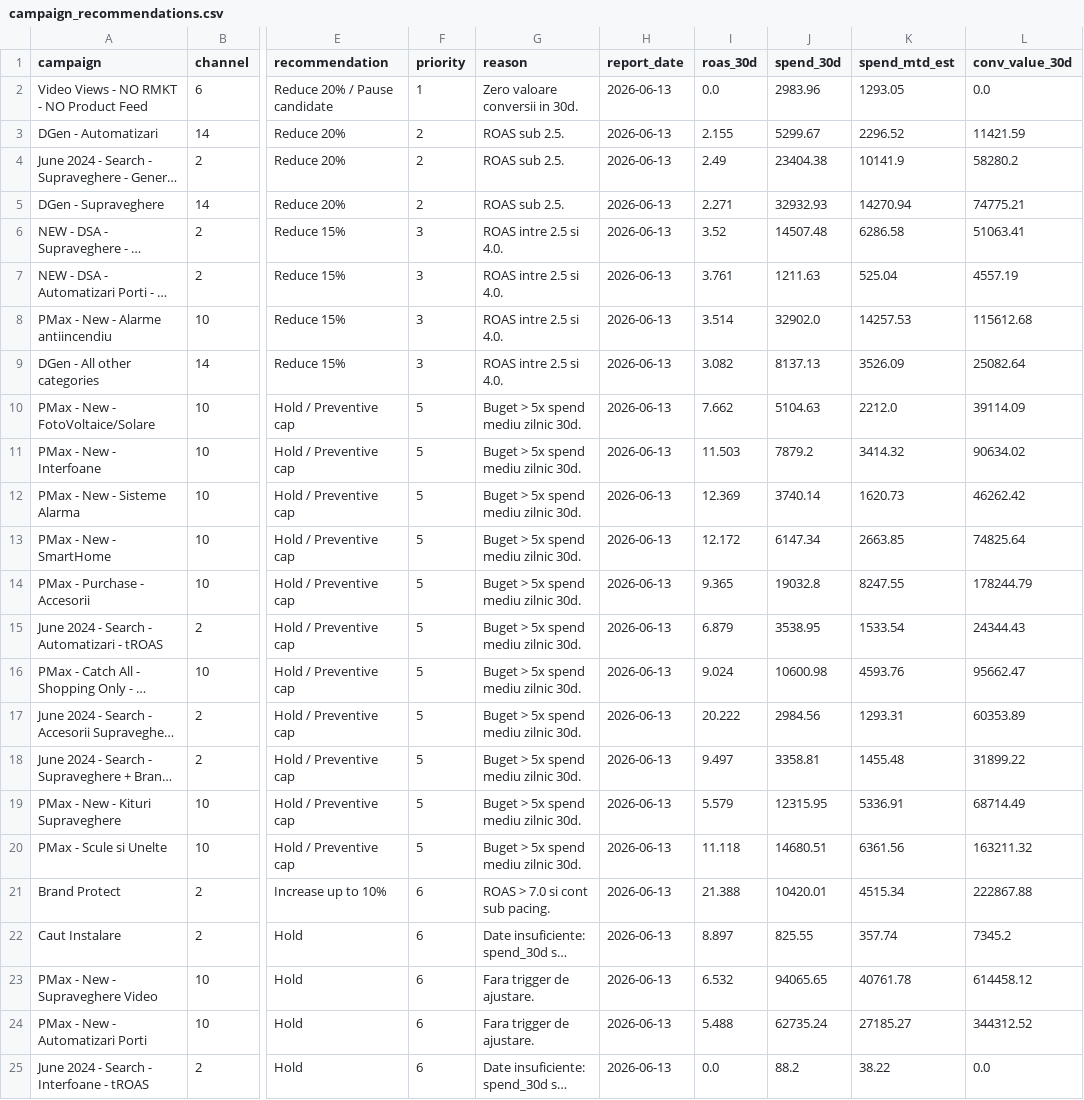
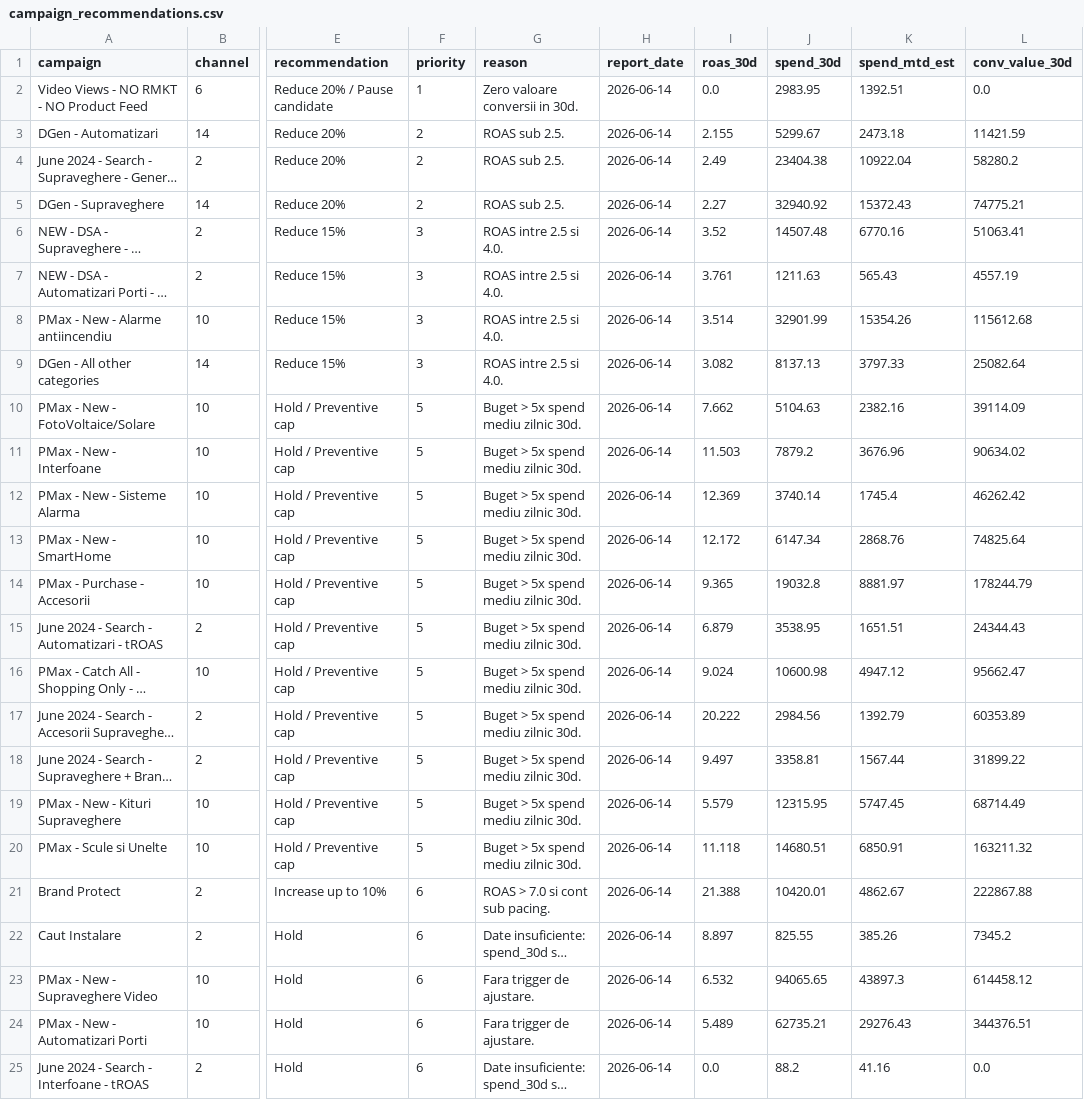
Before and after one commit to attilabirtha/a2t.ro, a CSV file: data/output/campaign_recommendations.csv, drawn as a sheet; only a part is shown, gaps mark what is left out; long unchanged cells end in …; the diff covers the shown part only; the diff names each change by its address in the sheet, - before the commit and + after, or states it on an @@ line.

```diff
--- a/data/output/campaign_recommendations.csv
+++ b/data/output/campaign_recommendations.csv
-H2:H25 (report_date): 2026-06-13
+H2:H25 (report_date): 2026-06-14
-J2 (spend_30d): 2983.96
+J2 (spend_30d): 2983.95
-K2 (spend_mtd_est): 1293.05
+K2 (spend_mtd_est): 1392.51
-K3 (spend_mtd_est): 2296.52
+K3 (spend_mtd_est): 2473.18
-K4 (spend_mtd_est): 10141.9
+K4 (spend_mtd_est): 10922.04
-I5 (roas_30d): 2.271
+I5 (roas_30d): 2.27
-J5 (spend_30d): 32932.93
+J5 (spend_30d): 32940.92
-K5 (spend_mtd_est): 14270.94
+K5 (spend_mtd_est): 15372.43
-K6 (spend_mtd_est): 6286.58
+K6 (spend_mtd_est): 6770.16
-K7 (spend_mtd_est): 525.04
+K7 (spend_mtd_est): 565.43
-J8 (spend_30d): 32902.0
+J8 (spend_30d): 32901.99
-K8 (spend_mtd_est): 14257.53
+K8 (spend_mtd_est): 15354.26
-K9 (spend_mtd_est): 3526.09
+K9 (spend_mtd_est): 3797.33
-K10 (spend_mtd_est): 2212.0
+K10 (spend_mtd_est): 2382.16
-K11 (spend_mtd_est): 3414.32
+K11 (spend_mtd_est): 3676.96
-K12 (spend_mtd_est): 1620.73
+K12 (spend_mtd_est): 1745.4
-K13 (spend_mtd_est): 2663.85
+K13 (spend_mtd_est): 2868.76
-K14 (spend_mtd_est): 8247.55
+K14 (spend_mtd_est): 8881.97
-K15 (spend_mtd_est): 1533.54
+K15 (spend_mtd_est): 1651.51
-K16 (spend_mtd_est): 4593.76
+K16 (spend_mtd_est): 4947.12
-K17 (spend_mtd_est): 1293.31
+K17 (spend_mtd_est): 1392.79
-K18 (spend_mtd_est): 1455.48
+K18 (spend_mtd_est): 1567.44
-K19 (spend_mtd_est): 5336.91
+K19 (spend_mtd_est): 5747.45
-K20 (spend_mtd_est): 6361.56
+K20 (spend_mtd_est): 6850.91
-K21 (spend_mtd_est): 4515.34
+K21 (spend_mtd_est): 4862.67
-K22 (spend_mtd_est): 357.74
+K22 (spend_mtd_est): 385.26
-K23 (spend_mtd_est): 40761.78
+K23 (spend_mtd_est): 43897.3
-I24 (roas_30d): 5.488
+I24 (roas_30d): 5.489
-J24 (spend_30d): 62735.24
+J24 (spend_30d): 62735.21
-K24 (spend_mtd_est): 27185.27
+K24 (spend_mtd_est): 29276.43
-L24 (conv_value_30d): 344312.52
+L24 (conv_value_30d): 344376.51
-K25 (spend_mtd_est): 38.22
+K25 (spend_mtd_est): 41.16
```
Also changed, not shown: 24 edited cells elsewhere in this file, data/output/category_summary.csv, data/output/channel_summary.csv, 7 other files.
